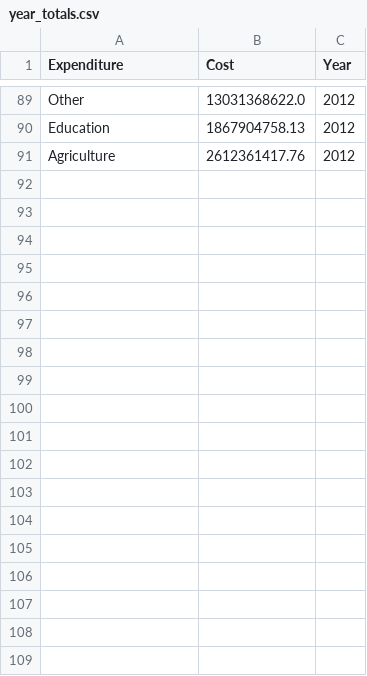
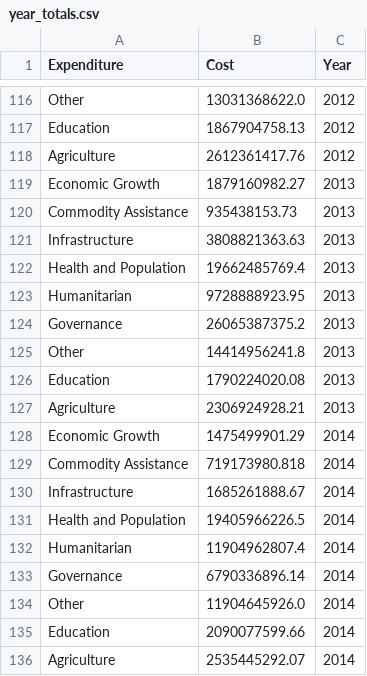
Before and after one commit to ds-proto/ds-proto.github.io, a CSV file: data/year_totals.csv, drawn as a sheet; only a part is shown, gaps mark what is left out; the diff covers the shown part only.

```diff
--- a/data/year_totals.csv
+++ b/data/year_totals.csv
@@ -91 +118,19 @@ Education,1867904758.13,2012
 Agriculture,2612361417.76,2012
+Economic Growth,1879160982.27,2013
+Commodity Assistance,935438153.73,2013
+Infrastructure,3808821363.63,2013
+Health and Population,19662485769.4,2013
+Humanitarian,9728888923.95,2013
+Governance,26065387375.2,2013
+Other,14414956241.8,2013
+Education,1790224020.08,2013
+Agriculture,2306924928.21,2013
+Economic Growth,1475499901.29,2014
+Commodity Assistance,719173980.818,2014
+Infrastructure,1685261888.67,2014
+Health and Population,19405966226.5,2014
+Humanitarian,11904962807.4,2014
+Governance,6790336896.14,2014
+Other,11904645926.0,2014
+Education,2090077599.66,2014
+Agriculture,2535445292.07,2014
```
Also changed, not shown: 27 added rows elsewhere in this file, data/merged_aid.csv, data/totals.csv, 3 other files.
